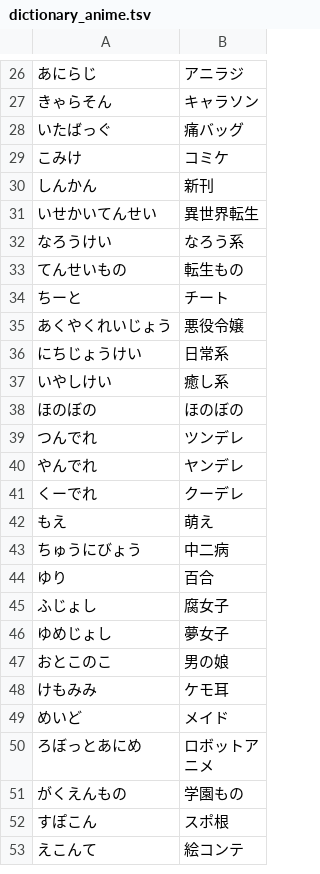
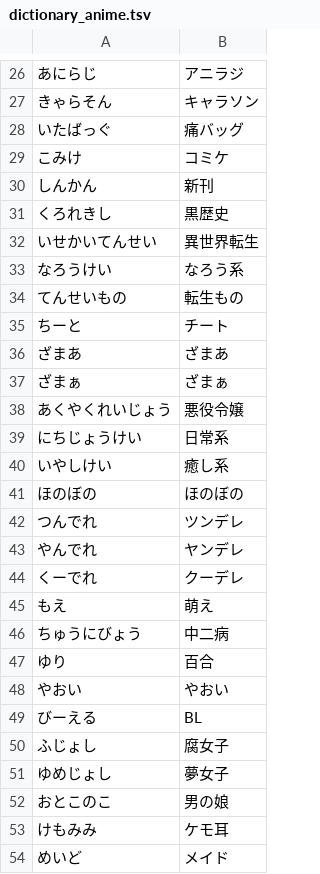
Before and after one commit to suica10/NumberKey, a TSV file: Keyboard/dictionary_anime.tsv, drawn as a sheet; only a part is shown, gaps mark what is left out; the shorter side is filled out with more unchanged rows; the diff covers the shown part only.

Commit message:
アニメ辞書の仕上げ： 要確認3件・再確認5件を解消、鮮度層21件を追加（全229件）
- 黒歴史の読みは くろれきし で確定し TSV に収録
- ざまあ／ざまぁ を両行登録
- やおい は現行の位置づけに更新し、びーえる→BL を追加
- 【推しの子】の表記空欄を修正し TSV に追加
- 要再確認5件（呪術廻戦・SPY×FAMILY・【推しの子】・葬送のフリーレン・チェンソーマン）は2026年11月時点で全件「定番として定着」と再判定
- 鮮度層として2024〜2026年の定着作21件（作品17・キャラ4）を読み確認のうえ追加
- ドキュメントの件数を実数229件に一致させた

```diff
--- a/Keyboard/dictionary_anime.tsv
+++ b/Keyboard/dictionary_anime.tsv
@@ -30,2 +30,3 @@
 しんかん	新刊
+くろれきし	黒歴史
 いせかいてんせい	異世界転生
@@ -34,2 +35,4 @@
 ちーと	チート
+ざまあ	ざまあ
+ざまぁ	ざまぁ
 あくやくれいじょう	悪役令嬢
@@ -44,2 +47,4 @@
 ゆり	百合
+やおい	やおい
+びーえる	BL
 ふじょし	腐女子
```
Also changed, not shown: 22 added rows elsewhere in this file, 1 other file.
